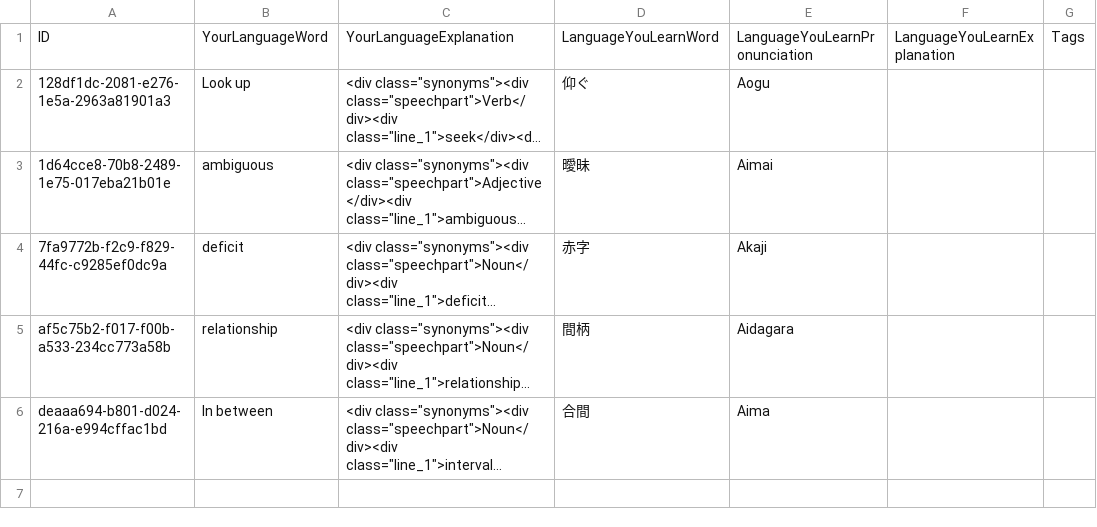
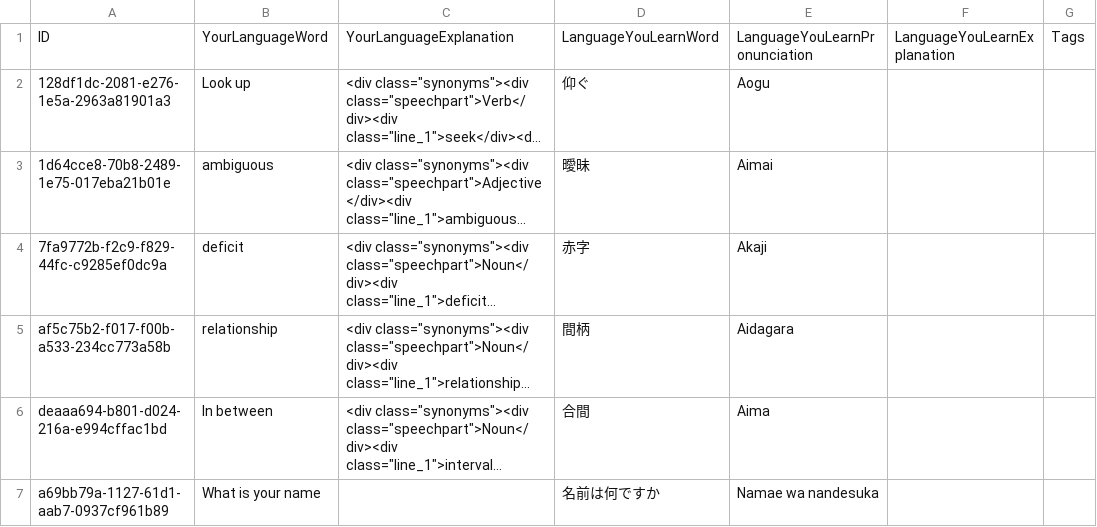
Before and after one commit to guiferviz/mnemocards, a TSV file: examples/gtrans_generated/from_tsv/ja_en.tsv, drawn as a sheet; long unchanged cells end in …; the diff names each change by its address in the sheet, - before the commit and + after, or states it on an @@ line.

```diff
--- a/examples/gtrans_generated/from_tsv/ja_en.tsv
+++ b/examples/gtrans_generated/from_tsv/ja_en.tsv
+row 7: a69bb79a-1127-61d1-aab7-0937cf961b89 | What is your name |  | 名前は何ですか | Namae wa nandesuka
```
Also changed, not shown: 1 other file.
